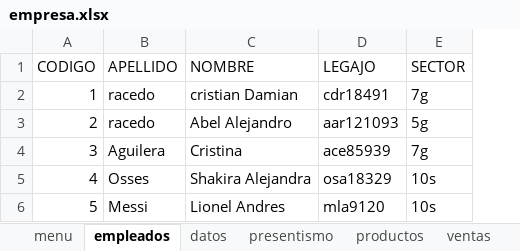
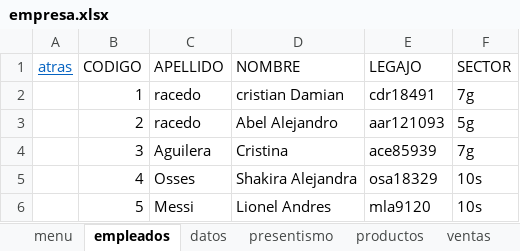
Before and after one commit to C215714N/EducacionIT, an Excel workbook: empresa.xlsx, sheet empleados, drawn as a sheet; values as stored, in another font and other column widths than the file's, no borders; table styles not drawn; the diff names each change by its address in the sheet, - before the commit and + after, or states it on an @@ line.

```diff
--- a/empresa.xlsx (sheet empleados)
+++ b/empresa.xlsx (sheet empleados)
+column A (atras), empty
```
Also changed, not shown: sheet menu, sheet datos, sheet ventas, sheet presentismo, other sheet tabs, formulas that keep their value, introduccion.xlsx.
